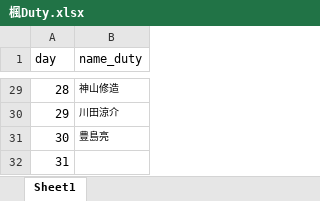
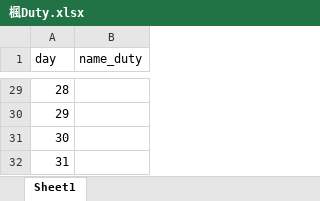
Before and after one commit to ryopper/Dutybot, an Excel workbook: 楓Duty.xlsx, sheet Sheet1, drawn as a sheet; only a part is shown, gaps mark what is left out; values as stored, in another font and other column widths than the file's, no borders; the diff covers the shown part only; the diff names each change by its address in the sheet, - before the commit and + after, or states it on an @@ line.

```diff
--- a/楓Duty.xlsx (sheet Sheet1)
+++ b/楓Duty.xlsx (sheet Sheet1)
-B29 (name_duty): 神山修造
+B29 (name_duty): (empty)
-B30 (name_duty): 川田涼介
+B30 (name_duty): (empty)
-B31 (name_duty): 豊島亮
+B31 (name_duty): (empty)
```
Also changed, not shown: 27 edited cells elsewhere in this sheet.
